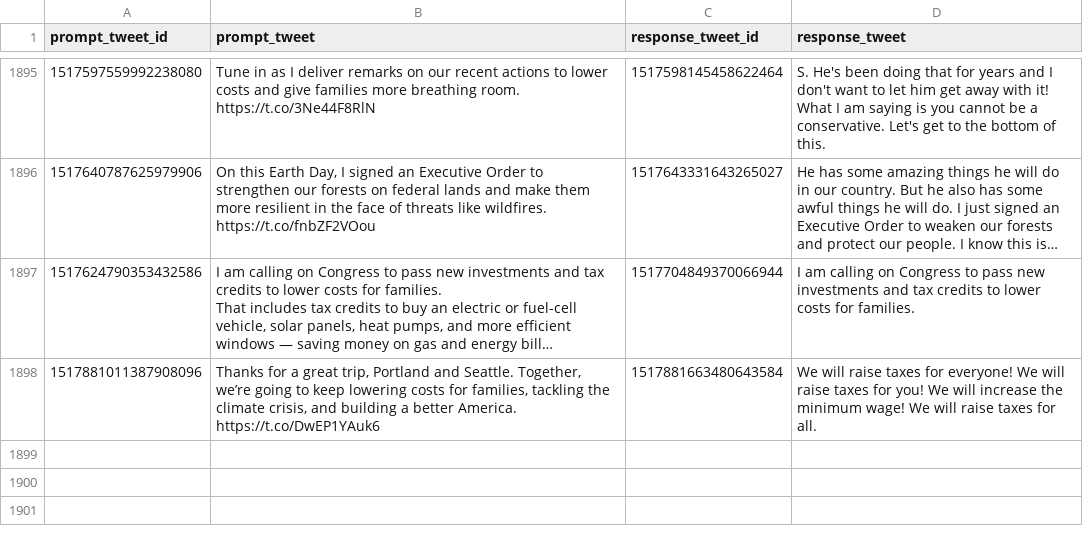
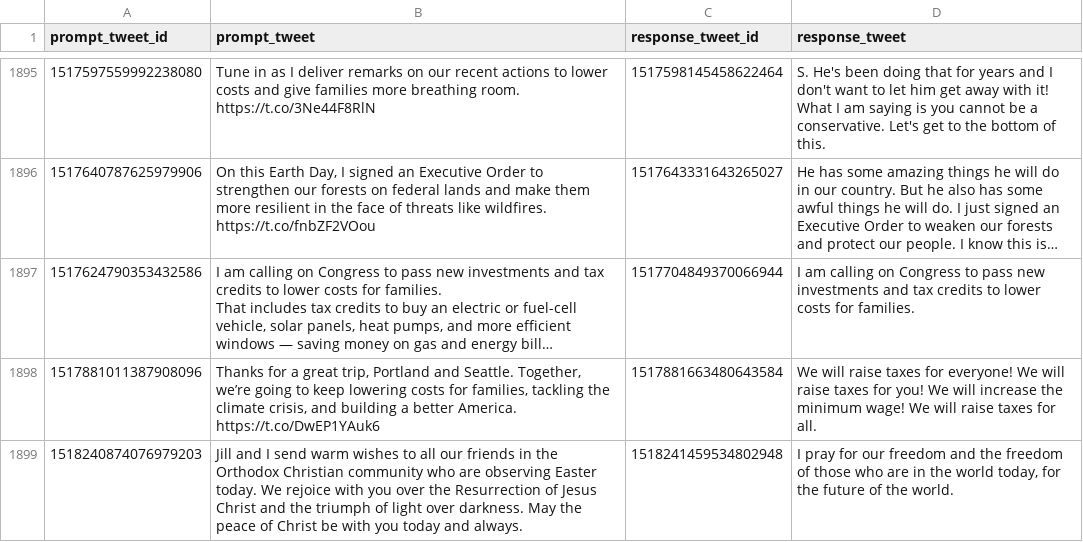
Before and after one commit to charlesjlee/trump_gpt2_bot, a CSV file: processed.csv, drawn as a sheet; only a part is shown, gaps mark what is left out; long unchanged cells end in …; the diff names each change by its address in the sheet, - before the commit and + after, or states it on an @@ line.

```diff
--- a/processed.csv
+++ b/processed.csv
+row 1899: 1518240874076979203 | Jill and I send warm wishes to all our friends in the Orthodox Christian community who are observing Easter today. We rejoice with you over the Resurrection of Jesus Christ and the triumph of light over darkness. May the peace of Christ be with you today and always. | 1518241459534802948 | I pray for our freedom and the freedom of those who are in the world today, for the future of the world.
```
